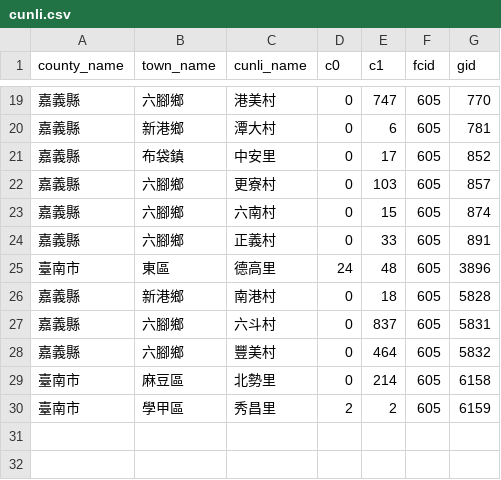
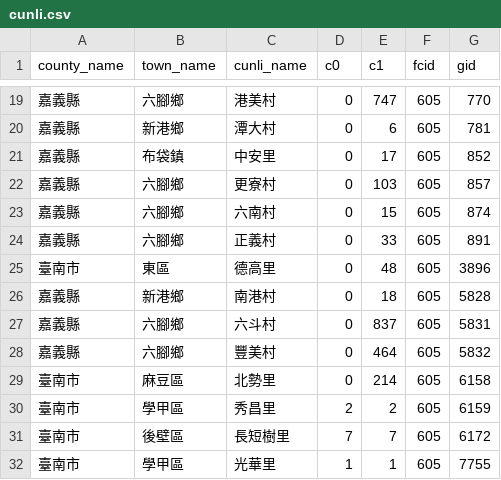
Before and after one commit to kiang/service.taipower.com.tw, a CSV file: docs/cunli.csv, drawn as a sheet; only a part is shown, gaps mark what is left out.

```diff
--- a/docs/cunli.csv
+++ b/docs/cunli.csv
@@ -24,3 +24,3 @@ county_name,town_name,cunli_name,c0,c1,fcid,gid
 嘉義縣,六腳鄉,正義村,0,33,605,891
-臺南市,東區,德高里,24,48,605,3896
+臺南市,東區,德高里,0,48,605,3896
 嘉義縣,新港鄉,南港村,0,18,605,5828
@@ -30 +30,3 @@ county_name,town_name,cunli_name,c0,c1,fcid,gid
 臺南市,學甲區,秀昌里,2,2,605,6159
+臺南市,後壁區,長短樹里,7,7,605,6172
+臺南市,學甲區,光華里,1,1,605,7755
```
Also changed, not shown: docs/taipower.csv.
